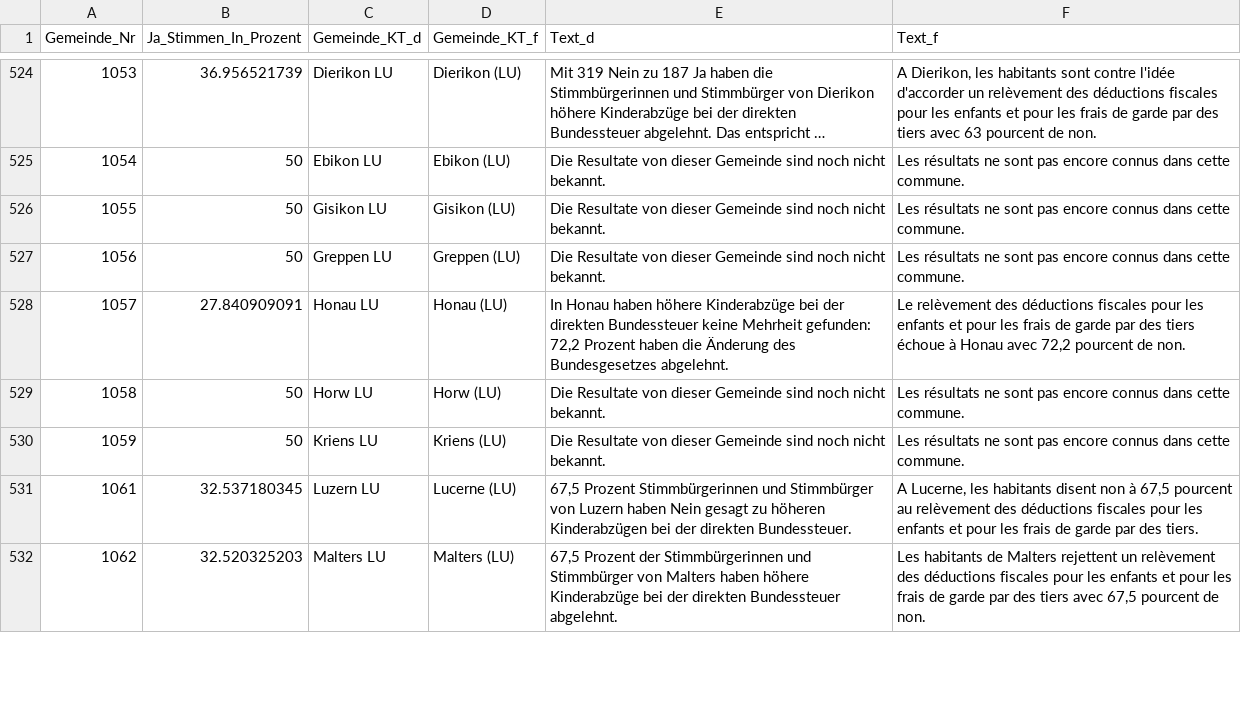
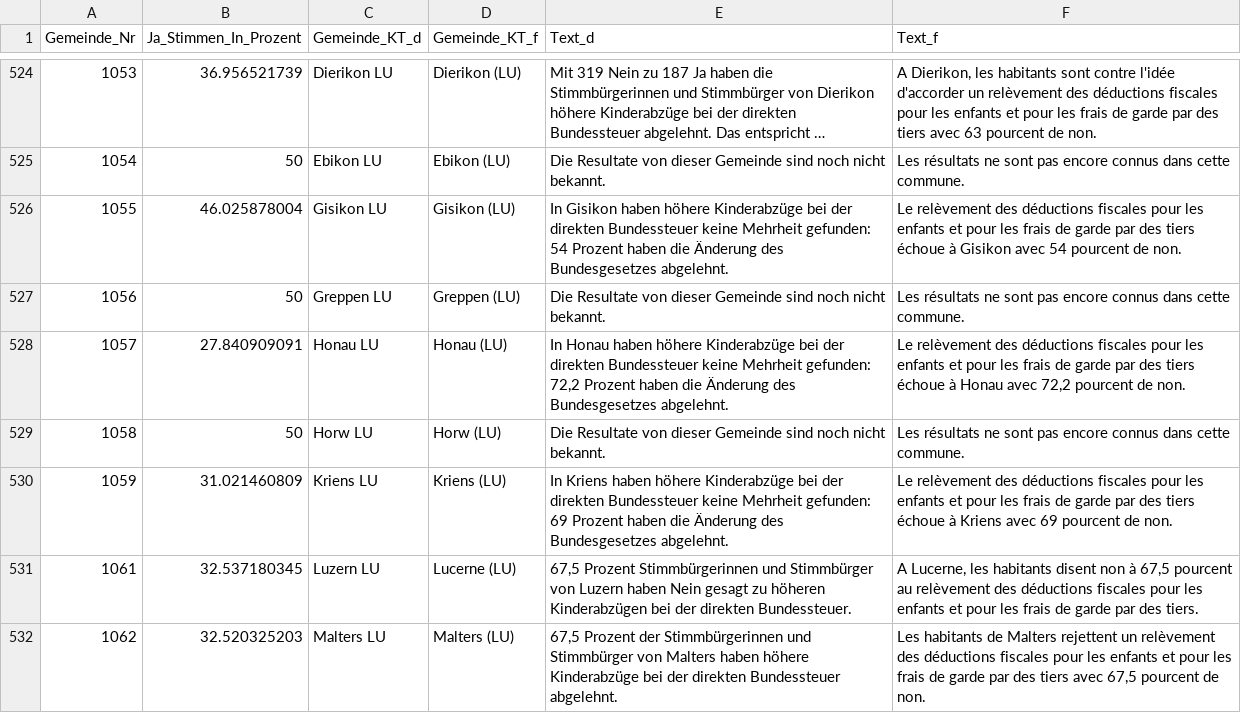
Before and after one commit to awp-finanznachrichten/lena, a CSV file: Output/Bundessteuer_dw.csv, drawn as a sheet; only a part is shown, gaps mark what is left out; long unchanged cells end in …; the diff covers the shown part only.

```diff
--- a/Output/Bundessteuer_dw.csv
+++ b/Output/Bundessteuer_dw.csv
@@ -525,3 +525,3 @@
 1054,50,"Ebikon LU","Ebikon (LU)","Die Resultate von dieser Gemeinde sind noch nicht bekannt.","Les résultats ne sont pas encore connus dans cette commune."
-1055,50,"Gisikon LU","Gisikon (LU)","Die Resultate von dieser Gemeinde sind noch nicht bekannt.","Les résultats ne sont pas encore connus dans cette commune."
+1055,46.025878004,"Gisikon LU","Gisikon (LU)","In Gisikon haben höhere Kinderabzüge bei der direkten Bundessteuer keine Mehrheit gefunden: 54 Prozent haben die Änderung des Bundesgesetzes abgelehnt.","Le relèvement des déductions fiscales pour les enfants et pour les frais de garde par des tiers échoue à Gisikon avec 54 pourcent de non."
 1056,50,"Greppen LU","Greppen (LU)","Die Resultate von dieser Gemeinde sind noch nicht bekannt.","Les résultats ne sont pas encore connus dans cette commune."
@@ -529,3 +529,3 @@
 1058,50,"Horw LU","Horw (LU)","Die Resultate von dieser Gemeinde sind noch nicht bekannt.","Les résultats ne sont pas encore connus dans cette commune."
-1059,50,"Kriens LU","Kriens (LU)","Die Resultate von dieser Gemeinde sind noch nicht bekannt.","Les résultats ne sont pas encore connus dans cette commune."
+1059,31.021460809,"Kriens LU","Kriens (LU)","In Kriens haben höhere Kinderabzüge bei der direkten Bundessteuer keine Mehrheit gefunden: 69 Prozent haben die Änderung des Bundesgesetzes abgelehnt.","Le relèvement des déductions fiscales pour les enfants et pour les frais de garde par des tiers échoue à Kriens avec 69 pourcent de non."
 1061,32.537180345,"Luzern LU","Lucerne (LU)","67,5 Prozent Stimmbürgerinnen und Stimmbürger von Luzern haben Nein gesagt zu höheren Kinderabzügen bei der direkten Bundessteuer.","A Lucerne, les habitants disent non à 67,5 pourcent au relèvement des déductions fiscales pour les enfants et pour les frais de garde par des tiers."
```
Also changed, not shown: 72 edited cells elsewhere in this file, Output/Erwerbsersatz_dw.csv, Output/Jagdgesetz_dw.csv, 2 other files.
